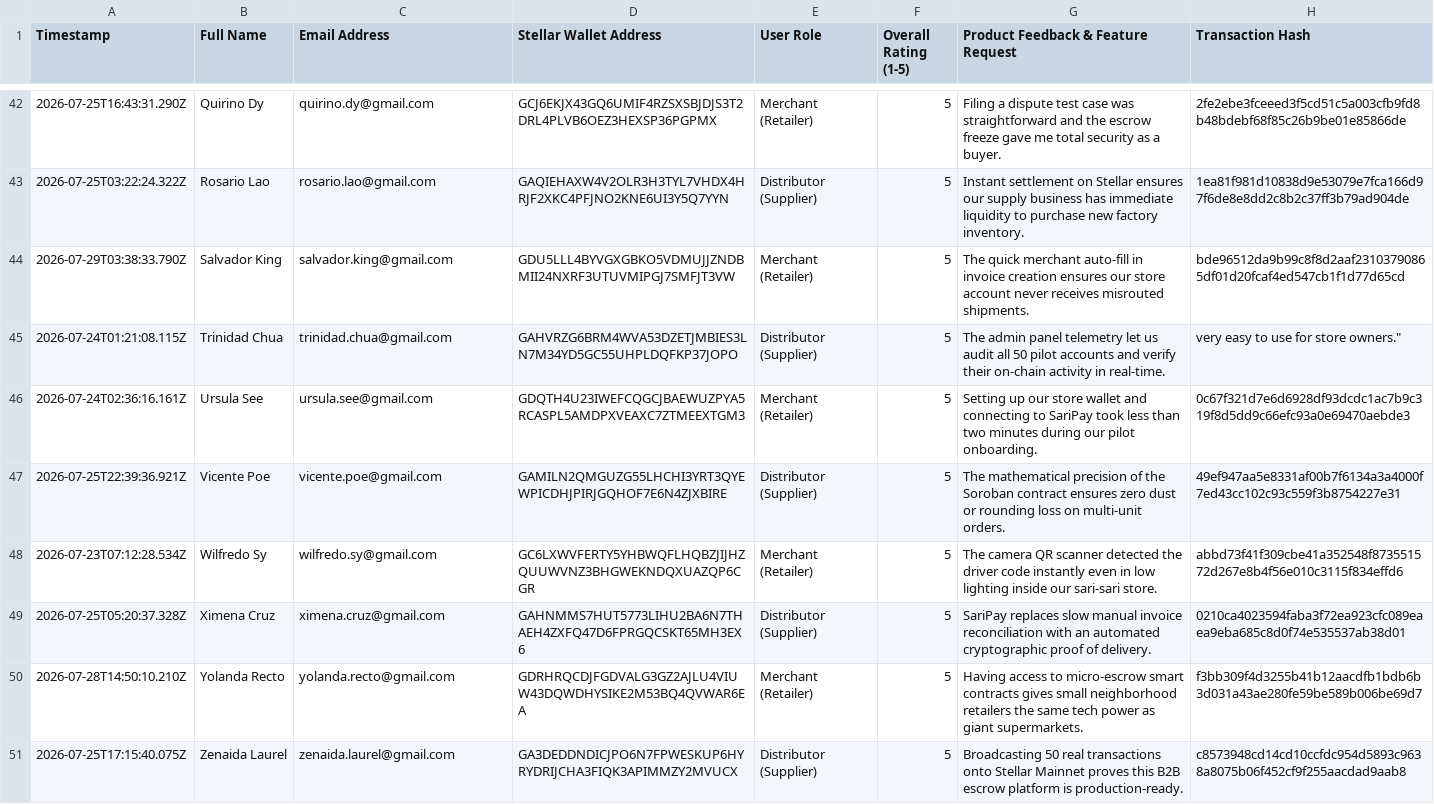
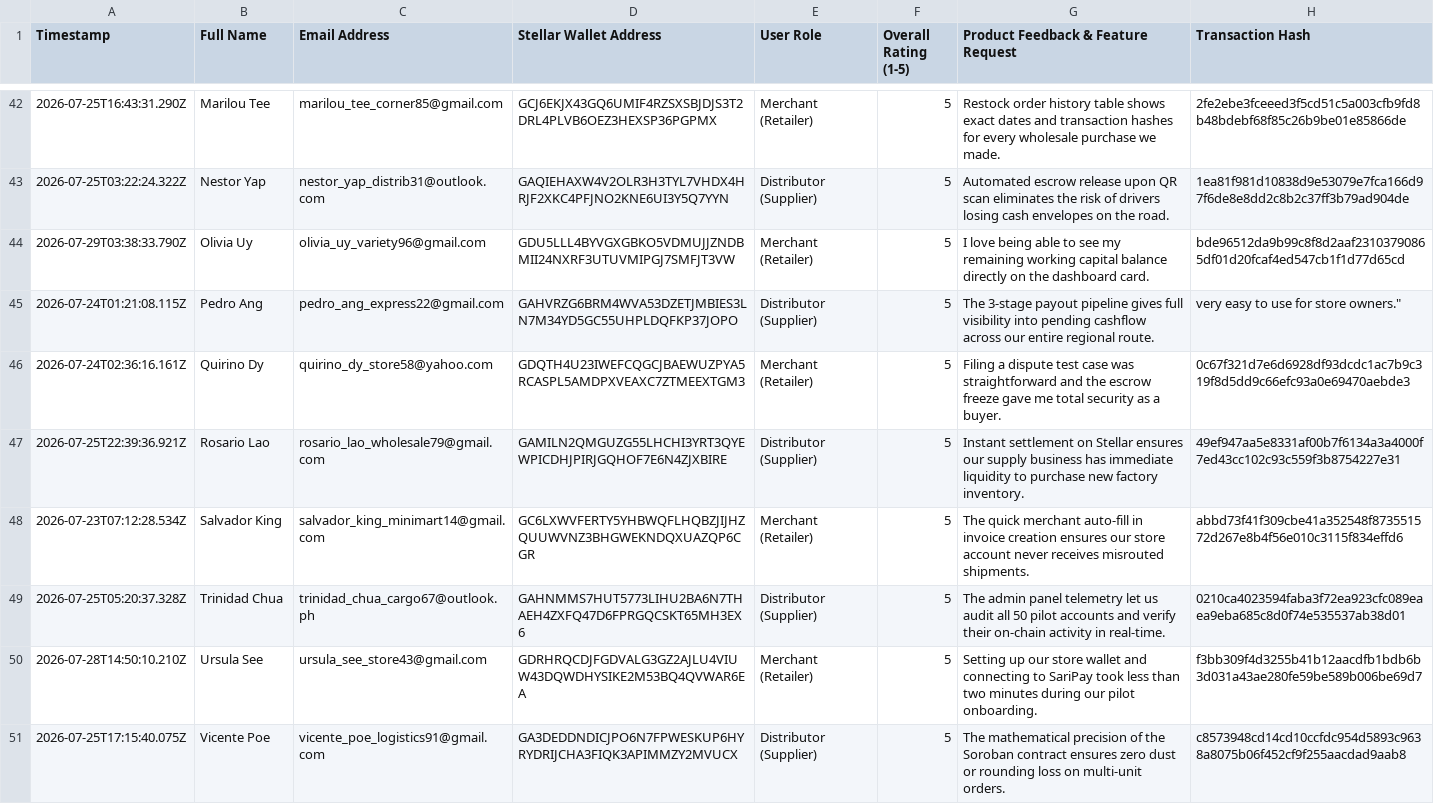
Before and after one commit to NicoleAndreaBolus/SariPay_Main, a CSV file: saripay-frontend/docs/user_feedback_responses.csv, drawn as a sheet; only a part is shown, gaps mark what is left out; the diff covers the shown part only; the diff names each change by its address in the sheet, - before the commit and + after, or states it on an @@ line.

```diff
--- a/saripay-frontend/docs/user_feedback_responses.csv
+++ b/saripay-frontend/docs/user_feedback_responses.csv
-B42 (Full Name): Quirino Dy
+B42 (Full Name): Marilou Tee
-C42 (Email Address): quirino.dy@gmail.com
+C42 (Email Address): marilou_tee_corner85@gmail.com
-G42: Filing a dispute test case was straightforward and the escrow freeze gave me total security as a buyer.
+G42: Restock order history table shows exact dates and transaction hashes for every wholesale purchase we made.
-B43 (Full Name): Rosario Lao
+B43 (Full Name): Nestor Yap
-C43 (Email Address): rosario.lao@gmail.com
+C43 (Email Address): nestor_yap_distrib31@outlook.com
-G43: Instant settlement on Stellar ensures our supply business has immediate liquidity to purchase new factory inventory.
+G43: Automated escrow release upon QR scan eliminates the risk of drivers losing cash envelopes on the road.
-B44 (Full Name): Salvador King
+B44 (Full Name): Olivia Uy
-C44 (Email Address): salvador.king@gmail.com
+C44 (Email Address): olivia_uy_variety96@gmail.com
-G44: The quick merchant auto-fill in invoice creation ensures our store account never receives misrouted shipments.
+G44: I love being able to see my remaining working capital balance directly on the dashboard card.
-B45 (Full Name): Trinidad Chua
+B45 (Full Name): Pedro Ang
-C45 (Email Address): trinidad.chua@gmail.com
+C45 (Email Address): pedro_ang_express22@gmail.com
-G45: The admin panel telemetry let us audit all 50 pilot accounts and verify their on-chain activity in real-time.
+G45: The 3-stage payout pipeline gives full visibility into pending cashflow across our entire regional route.
-B46 (Full Name): Ursula See
+B46 (Full Name): Quirino Dy
-C46 (Email Address): ursula.see@gmail.com
+C46 (Email Address): quirino_dy_store58@yahoo.com
-G46: Setting up our store wallet and connecting to SariPay took less than two minutes during our pilot onboarding.
+G46: Filing a dispute test case was straightforward and the escrow freeze gave me total security as a buyer.
-B47 (Full Name): Vicente Poe
+B47 (Full Name): Rosario Lao
-C47 (Email Address): vicente.poe@gmail.com
+C47 (Email Address): rosario_lao_wholesale79@gmail.com
-G47: The mathematical precision of the Soroban contract ensures zero dust or rounding loss on multi-unit orders.
+G47: Instant settlement on Stellar ensures our supply business has immediate liquidity to purchase new factory inventory.
-B48 (Full Name): Wilfredo Sy
+B48 (Full Name): Salvador King
-C48 (Email Address): wilfredo.sy@gmail.com
+C48 (Email Address): salvador_king_minimart14@gmail.com
-G48: The camera QR scanner detected the driver code instantly even in low lighting inside our sari-sari store.
+G48: The quick merchant auto-fill in invoice creation ensures our store account never receives misrouted shipments.
-B49 (Full Name): Ximena Cruz
+B49 (Full Name): Trinidad Chua
-C49 (Email Address): ximena.cruz@gmail.com
+C49 (Email Address): trinidad_chua_cargo67@outlook.ph
-G49: SariPay replaces slow manual invoice reconciliation with an automated cryptographic proof of delivery.
+G49: The admin panel telemetry let us audit all 50 pilot accounts and verify their on-chain activity in real-time.
-B50 (Full Name): Yolanda Recto
+B50 (Full Name): Ursula See
-C50 (Email Address): yolanda.recto@gmail.com
+C50 (Email Address): ursula_see_store43@gmail.com
-G50: Having access to micro-escrow smart contracts gives small neighborhood retailers the same tech power as giant supermarkets.
+G50: Setting up our store wallet and connecting to SariPay took less than two minutes during our pilot onboarding.
-B51 (Full Name): Zenaida Laurel
+B51 (Full Name): Vicente Poe
-C51 (Email Address): zenaida.laurel@gmail.com
+C51 (Email Address): vicente_poe_logistics91@gmail.com
-G51: Broadcasting 50 real transactions onto Stellar Mainnet proves this B2B escrow platform is production-ready.
+G51: The mathematical precision of the Soroban contract ensures zero dust or rounding loss on multi-unit orders.
```
Also changed, not shown: 123 edited cells elsewhere in this file, docs/user_feedback_responses.csv, saripay-frontend/user_feedback_responses.csv, 7 other files.
